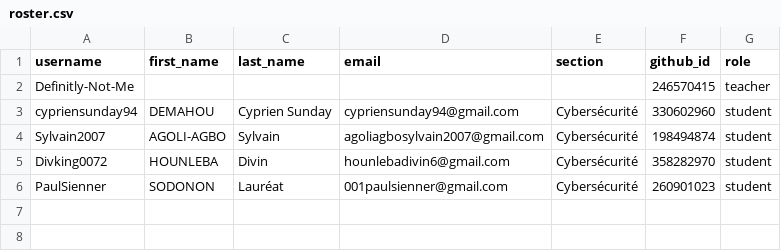
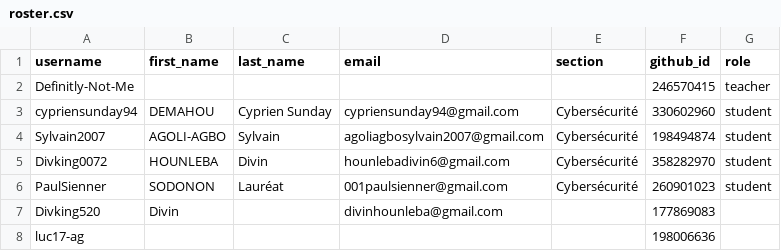
Before and after one commit to IMSP-Programming-Club/classroom50, a CSV file: section-ml/roster.csv, drawn as a sheet.

Commit message:
[Classroom 50] Add 2 student s: section-ml

```diff
--- a/section-ml/roster.csv
+++ b/section-ml/roster.csv
@@ -6 +6,3 @@ Divking0072,HOUNLEBA,Divin,hounlebadivin6@gmail.com,Cybersécurité,358282970,st
 PaulSienner,SODONON,Lauréat,001paulsienner@gmail.com,Cybersécurité,260901023,student
+Divking520,Divin,,divinhounleba@gmail.com,,177869083,
+luc17-ag,,,,,198006636,
```
